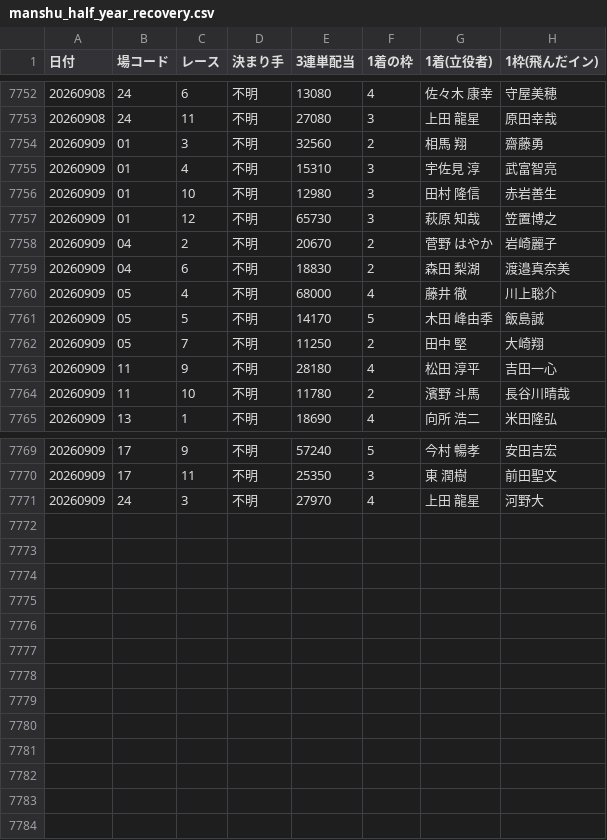
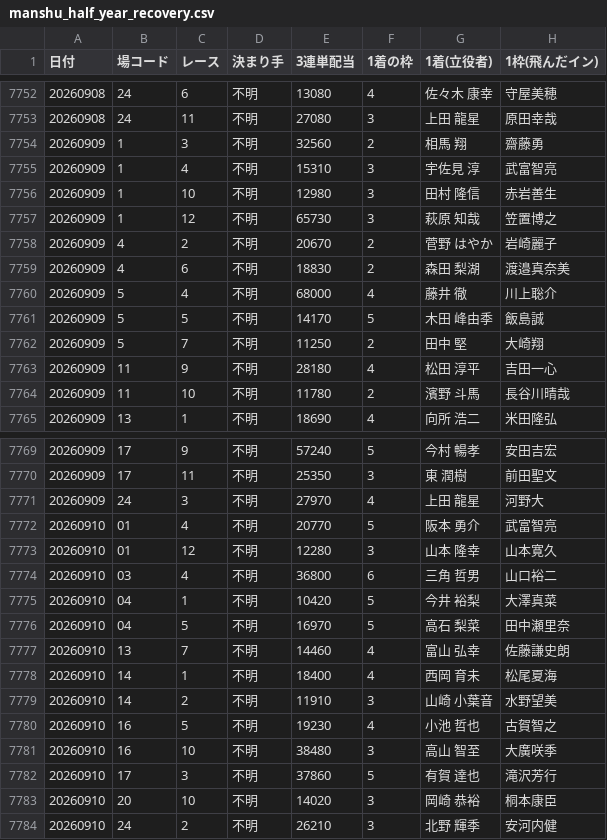
Before and after one commit to takeshikitagawa510-design/boatrace-bot, a CSV file: manshu_half_year_recovery.csv, drawn as a sheet; only a part is shown, gaps mark what is left out.

```diff
--- a/manshu_half_year_recovery.csv
+++ b/manshu_half_year_recovery.csv
@@ -7753,11 +7753,11 @@
 20260908,24,11,不明,27080,3,　上田　　龍星,原田幸哉
-20260909,01,3,不明,32560,2,　相馬　　　翔,齋藤勇
-20260909,01,4,不明,15310,3,　宇佐見　　淳,武富智亮
-20260909,01,10,不明,12980,3,　田村　　隆信,赤岩善生
-20260909,01,12,不明,65730,3,　萩原　　知哉,笠置博之
-20260909,04,2,不明,20670,2,　菅野　はやか,岩崎麗子
-20260909,04,6,不明,18830,2,　森田　　梨湖,渡邉真奈美
-20260909,05,4,不明,68000,4,　藤井　　　徹,川上聡介
-20260909,05,5,不明,14170,5,　木田　峰由季,飯島誠
-20260909,05,7,不明,11250,2,　田中　　　堅,大崎翔
+20260909,1,3,不明,32560,2,　相馬　　　翔,齋藤勇
+20260909,1,4,不明,15310,3,　宇佐見　　淳,武富智亮
+20260909,1,10,不明,12980,3,　田村　　隆信,赤岩善生
+20260909,1,12,不明,65730,3,　萩原　　知哉,笠置博之
+20260909,4,2,不明,20670,2,　菅野　はやか,岩崎麗子
+20260909,4,6,不明,18830,2,　森田　　梨湖,渡邉真奈美
+20260909,5,4,不明,68000,4,　藤井　　　徹,川上聡介
+20260909,5,5,不明,14170,5,　木田　峰由季,飯島誠
+20260909,5,7,不明,11250,2,　田中　　　堅,大崎翔
 20260909,11,9,不明,28180,4,　松田　　淳平,吉田一心
@@ -7771 +7771,14 @@
 20260909,24,3,不明,27970,4,　上田　　龍星,河野大
+20260910,01,4,不明,20770,5,　阪本　　勇介,武富智亮
+20260910,01,12,不明,12280,3,　山本　　隆幸,山本寛久
+20260910,03,4,不明,36800,6,　三角　　哲男,山口裕二
+20260910,04,1,不明,10420,5,　今井　　裕梨,大澤真菜
+20260910,04,5,不明,16970,5,　高石　　梨菜,田中瀬里奈
+20260910,13,7,不明,14460,4,　富山　　弘幸,佐藤謙史朗
+20260910,14,1,不明,18400,4,　西岡　　育未,松尾夏海
+20260910,14,2,不明,11910,3,　山崎　小葉音,水野望美
+20260910,16,5,不明,19230,4,　小池　　哲也,古賀智之
+20260910,16,10,不明,38480,3,　高山　　智至,大廣咲季
+20260910,17,3,不明,37860,5,　有賀　　達也,滝沢芳行
+20260910,20,10,不明,14020,3,　岡崎　　恭裕,桐本康臣
+20260910,24,2,不明,26210,3,　北野　　輝季,安河内健
```
Also changed, not shown: 1 other file.
